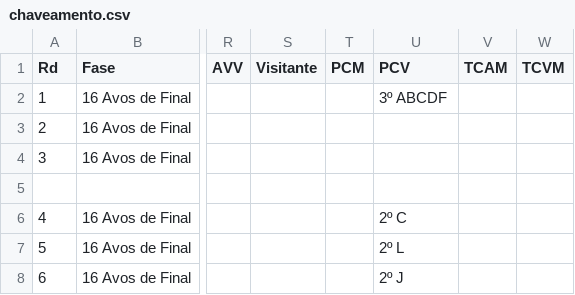
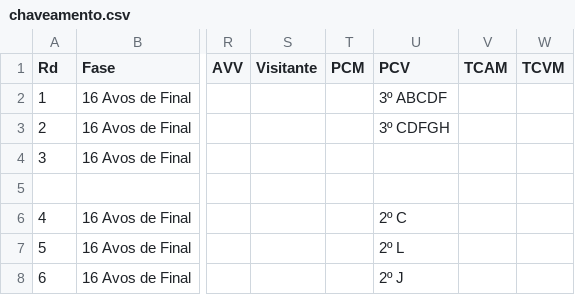
Before and after one commit to rnanalista-max/Feriados, a CSV file: chaveamento.csv, drawn as a sheet; only a part is shown, gaps mark what is left out; the diff names each change by its address in the sheet, - before the commit and + after, or states it on an @@ line.

Commit message:
Atualização do CSV de Classificação de Grupos

```diff
--- a/chaveamento.csv
+++ b/chaveamento.csv
-U3 (PCV): (empty)
+U3 (PCV): 3º CDFGH
```
